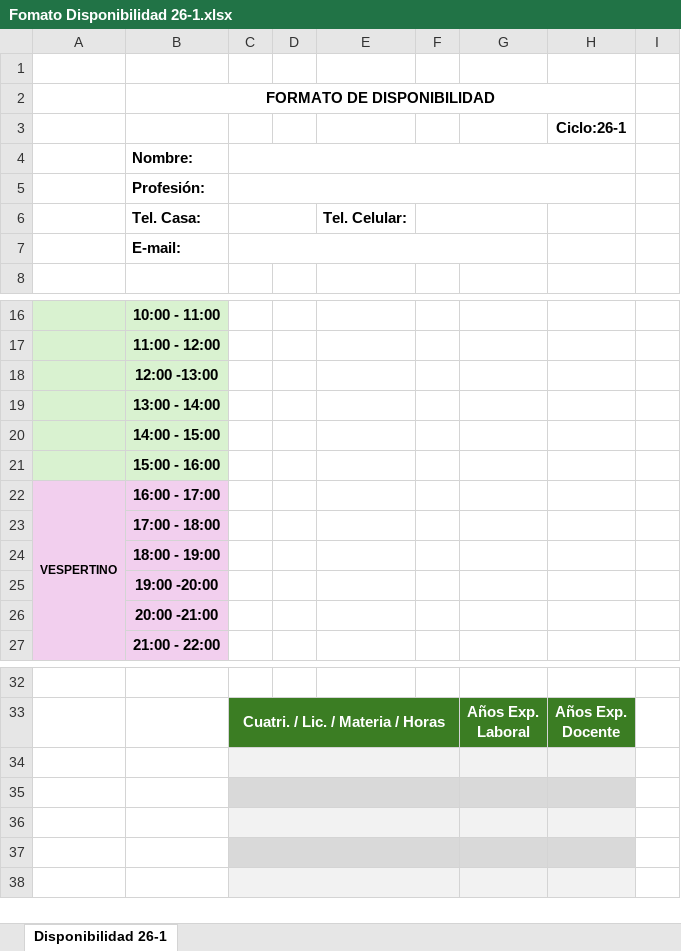
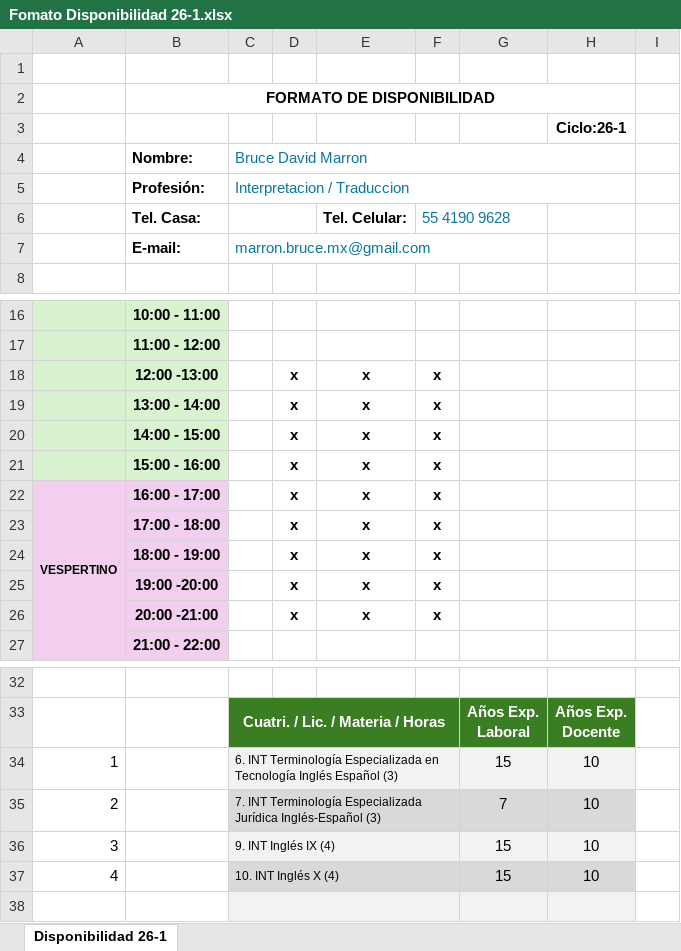
Before and after one commit to bmarron18/UTECA-01_Admin, an Excel workbook: UTECA_AdminForms/Fomato Disponibilidad 26-1.xlsx, sheet Disponibilidad 26-1, drawn as a sheet; only a part is shown, gaps mark what is left out; values as stored, in another font and other column widths than the file's, no borders; charts and pictures and conditional formats not drawn; removed rows and columns are numbered as before the commit, all else as after; the diff names each change by its address in the sheet, - before the commit and + after, or states it on an @@ line.

```diff
--- a/UTECA_AdminForms/Fomato Disponibilidad 26-1.xlsx (sheet Disponibilidad 26-1)
+++ b/UTECA_AdminForms/Fomato Disponibilidad 26-1.xlsx (sheet Disponibilidad 26-1)
-C4: (empty)
+C4: Bruce David Marron
-C5: (empty)
+C5: Interpretacion / Traduccion
-F6: (empty)
+F6: 55 4190 9628
-C7: (empty)
+C7: marron.bruce.mx@gmail.com
-row 18:  | 12:00 -13:00
-row 19:  | 13:00 - 14:00
-row 20:  | 14:00 - 15:00
-row 21:  | 15:00 - 16:00
+row 18:  | 12:00 -13:00 |  | x | x | x
+row 19:  | 13:00 - 14:00 |  | x | x | x
+row 20:  | 14:00 - 15:00 |  | x | x | x
+row 21:  | 15:00 - 16:00 |  | x | x | x
-D22: (empty)
+D22: x
-E22 (Tel. Celular:): (empty)
+E22 (Tel. Celular:): x
-F22 (55 4190 9628): (empty)
+F22 (55 4190 9628): x
-row 23:  | 17:00 - 18:00
-row 24:  | 18:00 - 19:00
-row 25:  | 19:00 -20:00
-row 26:  | 20:00 -21:00
+row 23:  | 17:00 - 18:00 |  | x | x | x
+row 24:  | 18:00 - 19:00 |  | x | x | x
+row 25:  | 19:00 -20:00 |  | x | x | x
+row 26:  | 20:00 -21:00 |  | x | x | x
-row 34: (empty)
+row 34: 1 | IT0627 | 6. INT Terminología Especializada en Tecnología Inglés Español (3) |  |  |  | 15 | 10
-row 35: (empty)
+row 35: 2 | IT0732 | 7. INT Terminología Especializada Jurídica Inglés-Español (3) |  |  |  | 7 | 10
-row 36: (empty)
+row 36: 3 | INT0939 | 9. INT Inglés IX (4) |  |  |  | 15 | 10
-row 37: (empty)
+row 37: 4 | INT1044 | 10. INT Inglés X (4) |  |  |  | 15 | 10
```
Also changed, not shown: hidden cells, charts or pictures, 4 other files.
